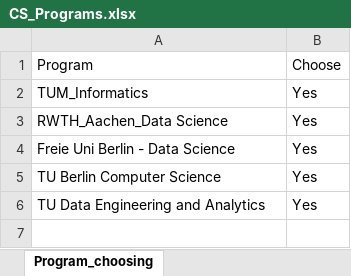
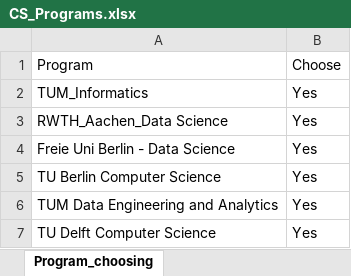
Before and after one commit to LIYUNG/TaiGer_Transcript-Program_Comparer, an Excel workbook: database/ComputerScience/CS_Programs.xlsx, sheet Program_choosing, drawn as a sheet; values as stored, in another font and other column widths than the file's, no borders; the diff names each change by its address in the sheet, - before the commit and + after, or states it on an @@ line.

```diff
--- a/database/ComputerScience/CS_Programs.xlsx (sheet Program_choosing)
+++ b/database/ComputerScience/CS_Programs.xlsx (sheet Program_choosing)
-A6: TU Data Engineering and Analytics
+A6: TUM Data Engineering and Analytics
+row 7: TU Delft Computer Science | Yes
```
Also changed, not shown: database/ElectricalEngineering/EE_Course_database.xlsx, 6 other files.
